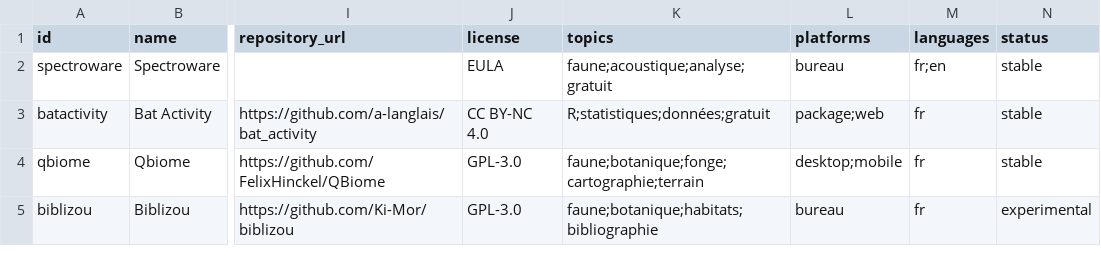
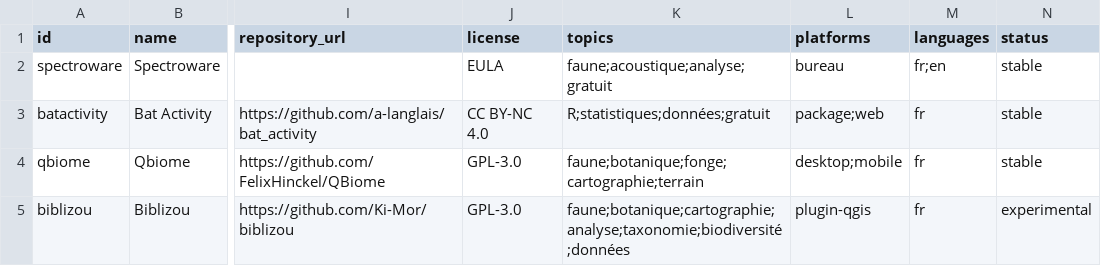
Before and after one commit to a-langlais/naturalist-tools-list, a CSV file: data/tools.csv, drawn as a sheet; only a part is shown, gaps mark what is left out; the diff names each change by its address in the sheet, - before the commit and + after, or states it on an @@ line.

Commit message:
Update tools.csv

```diff
--- a/data/tools.csv
+++ b/data/tools.csv
-K5 (topics): faune;botanique;habitats;bibliographie
+K5 (topics): faune;botanique;cartographie;analyse;taxonomie;biodiversité;données
-L5 (platforms): bureau
+L5 (platforms): plugin-qgis
```
